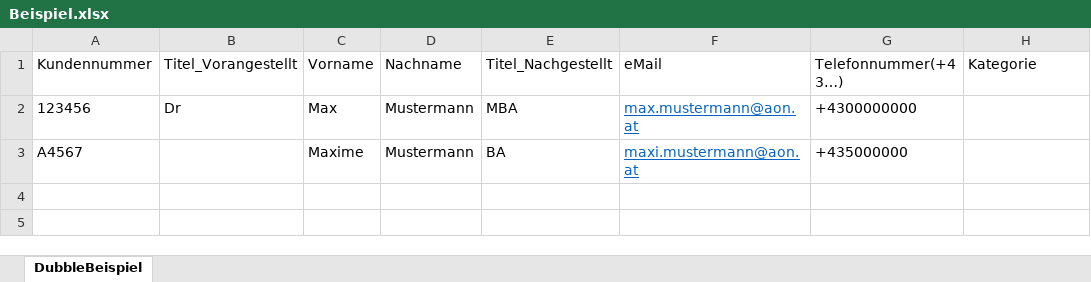
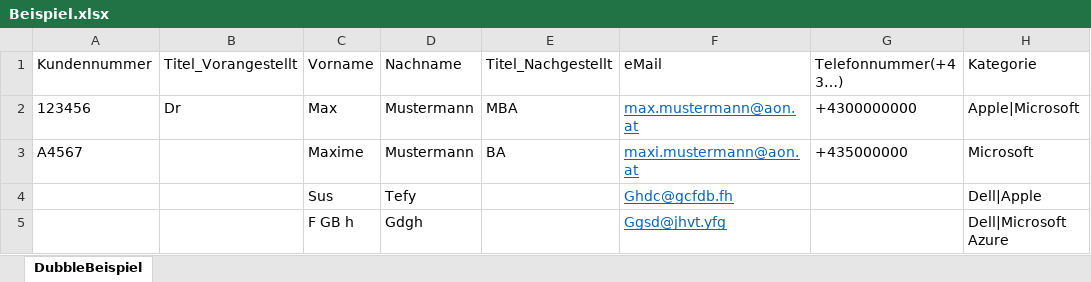
Before and after one commit to TopEngineer0926/dubble_backend, an Excel workbook: src/main/resources/templates/excel/Beispiel.xlsx, sheet DubbleBeispiel, drawn as a sheet; values as stored, in another font and other column widths than the file's, no borders; the diff names each change by its address in the sheet, - before the commit and + after, or states it on an @@ line.

Commit message:
fix: updated the excel import feature for category field.

```diff
--- a/src/main/resources/templates/excel/Beispiel.xlsx (sheet DubbleBeispiel)
+++ b/src/main/resources/templates/excel/Beispiel.xlsx (sheet DubbleBeispiel)
-H2 (Kategorie): (empty)
+H2 (Kategorie): Apple|Microsoft
-H3 (Kategorie): (empty)
+H3 (Kategorie): Microsoft
+row 4:  |  | Sus | Tefy |  | Ghdc@gcfdb.fh |  | Dell|Apple
+row 5:  |  | F GB h | Gdgh |  | Ggsd@jhvt.yfg |  | Dell|Microsoft Azure
```
Also changed, not shown: 4 other files.
